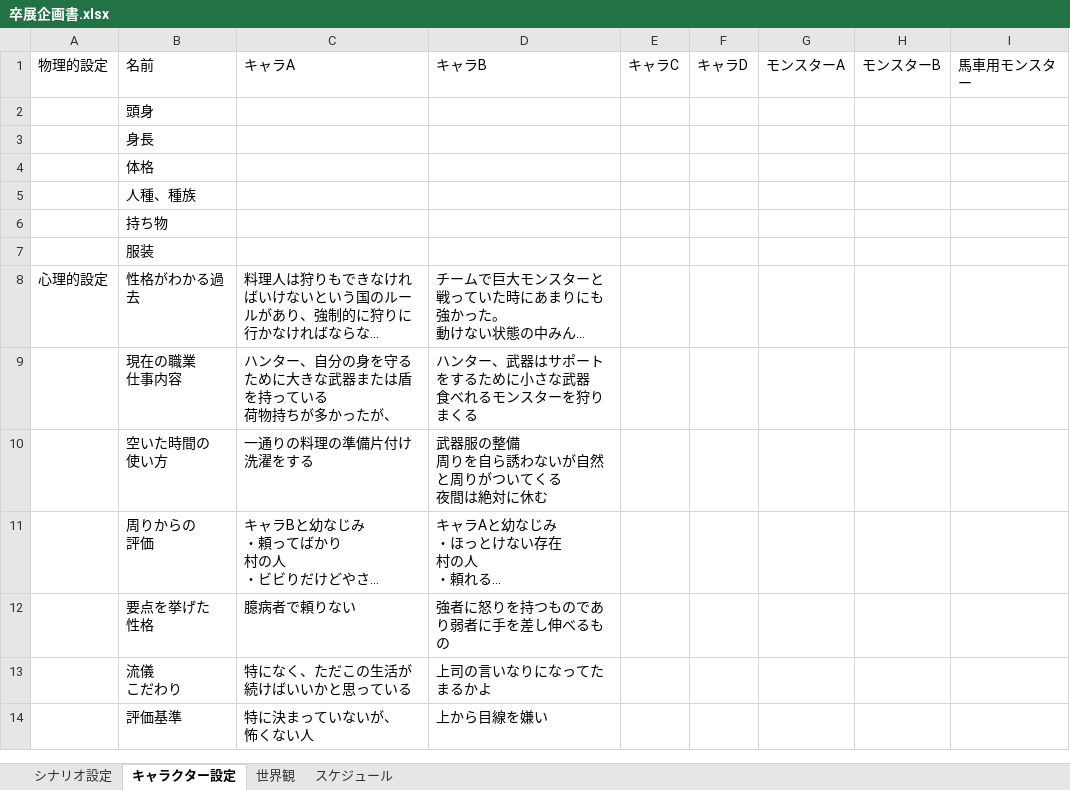
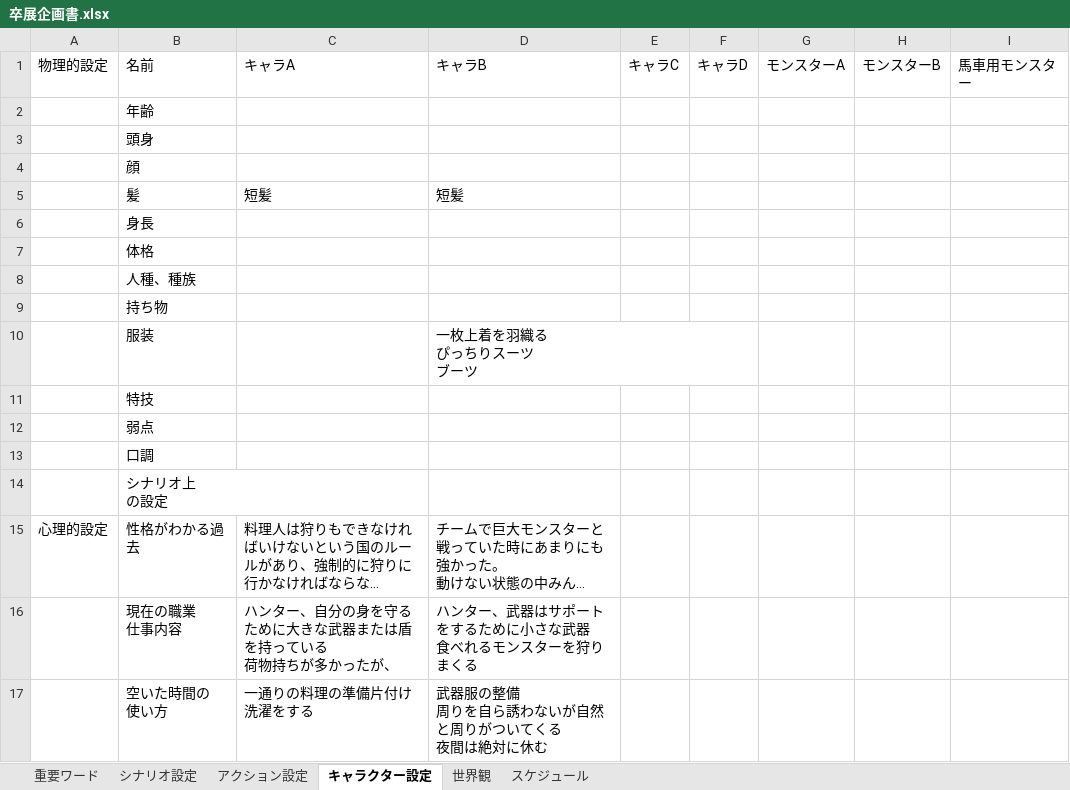
Before and after one commit to tsuyuzaki00/AS17Hunting, an Excel workbook: 卒展企画書.xlsx, sheet キャラクター設定, drawn as a sheet; only a part is shown; the shorter side is filled out with more unchanged rows; long unchanged cells end in …; values as stored, in another font and other column widths than the file's, no borders; addresses are those after the commit; ↵ is a line break in a cell; the diff names each change by its address in the sheet, - before the commit and + after, or states it on an @@ line.

```diff
--- a/卒展企画書.xlsx (sheet キャラクター設定)
+++ b/卒展企画書.xlsx (sheet キャラクター設定)
+sheet tab: 重要ワード
+sheet tab: アクション設定
+row 2:  | 年齢
+row 4:  | 顔
+row 5:  | 髪 | 短髪 | 短髪
-D10: (empty)
+D10: 一枚上着を羽織る ↵ ぴっちりスーツ ↵ ブーツ
+row 11:  | 特技
+row 12:  | 弱点
+row 13:  | 口調
+row 14:  | シナリオ上 ↵ の設定
```
Also changed, not shown: 3 other files.
